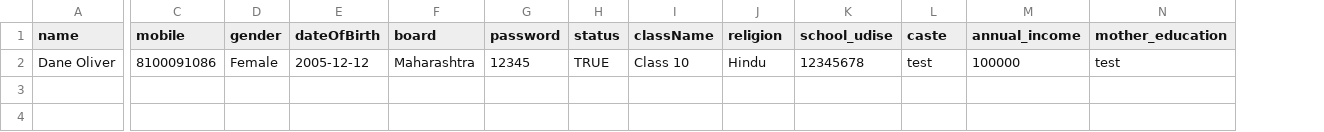
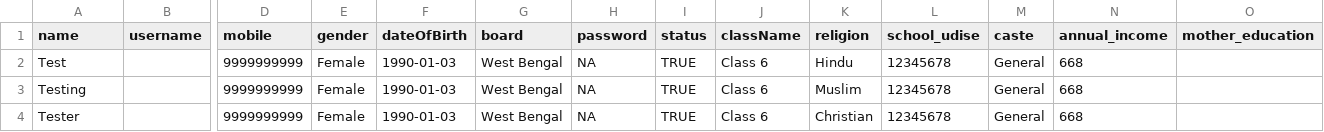
Before and after one commit to transform1234/alt-frontend, a CSV file: packages/admin/src/assets/images/FinalStudent.csv, drawn as a sheet; only a part is shown, gaps mark what is left out; removed rows and columns are numbered as before the commit, all else as after; rows hold the shown columns only; the diff names each change by its address in the sheet, - before the commit and + after, or states it on an @@ line.

Commit message:
Student details csv export

```diff
--- a/packages/admin/src/assets/images/FinalStudent.csv
+++ b/packages/admin/src/assets/images/FinalStudent.csv
+column B (username), empty
-row 2: Dane Oliver | 8100091086 | Female | 2005-12-12 | Maharashtra | 12345 | TRUE | Class 10 | Hindu | 12345678 | test | 100000 | test
+row 2: Test |  | 9999999999 | Female | 1990-01-03 | West Bengal | NA | TRUE | Class 6 | Hindu | 12345678 | General | 668
+row 3: Testing |  | 9999999999 | Female | 1990-01-03 | West Bengal | NA | TRUE | Class 6 | Muslim | 12345678 | General | 668
+row 4: Tester |  | 9999999999 | Female | 1990-01-03 | West Bengal | NA | TRUE | Class 6 | Christian | 12345678 | General | 668
```
Also changed, not shown: 1 other file.
